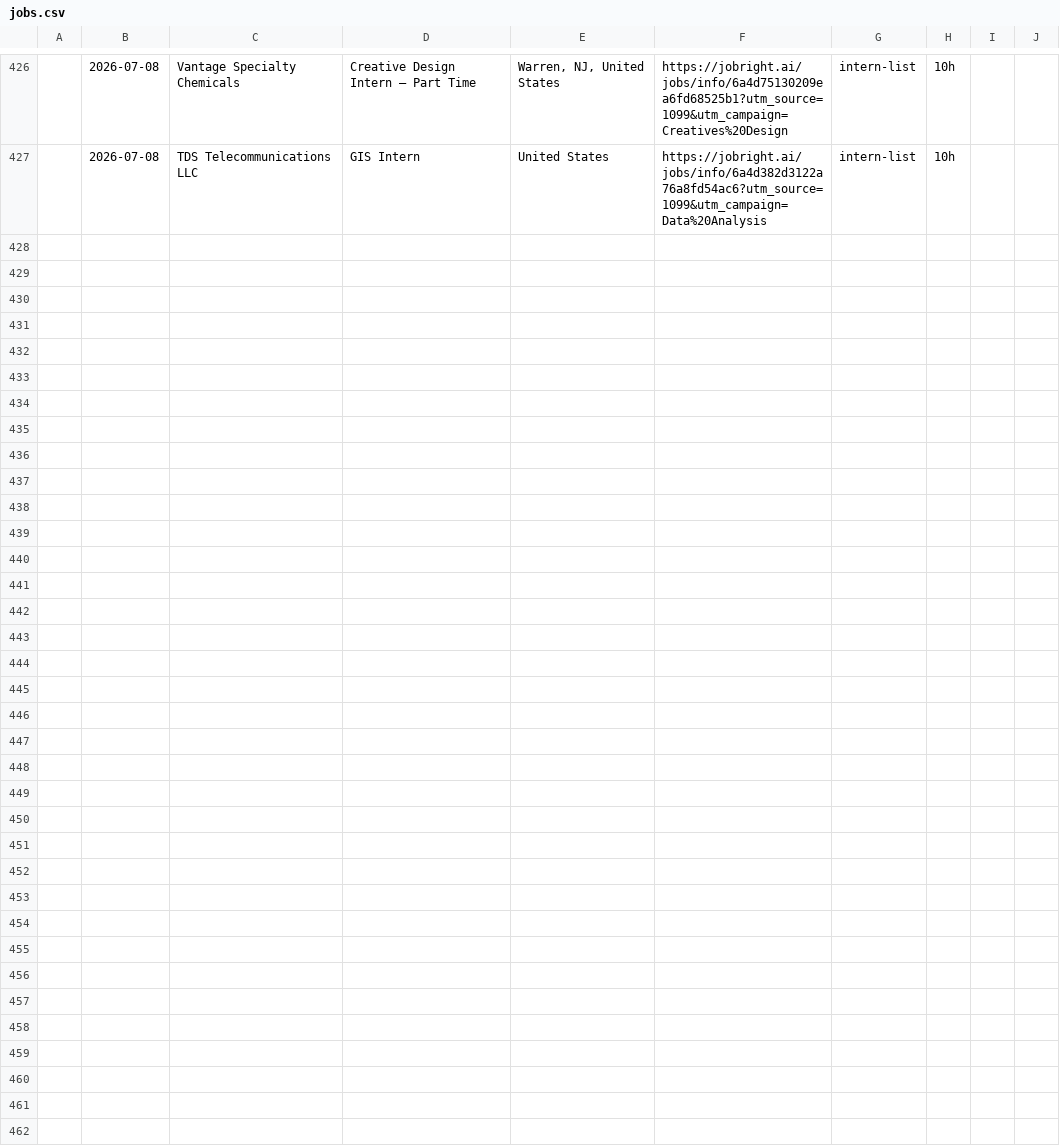
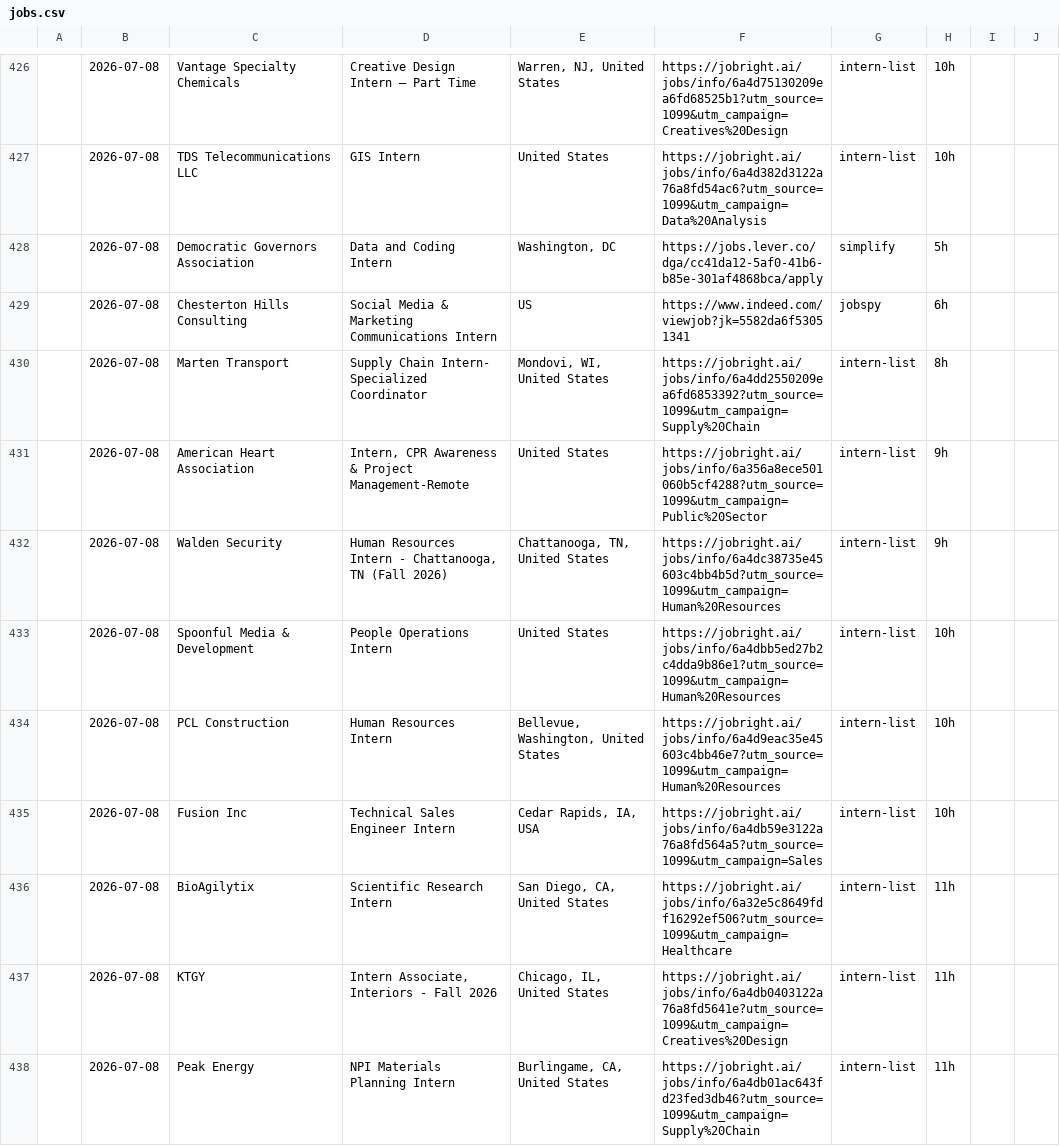
Before and after one commit to andrianthan/jobs-data, a CSV file: jobs.csv, drawn as a sheet; only a part is shown, gaps mark what is left out; the diff covers the shown part only; the diff names each change by its address in the sheet, - before the commit and + after, or states it on an @@ line.

```diff
--- a/jobs.csv
+++ b/jobs.csv
+row 428:  | 2026-07-08 | Democratic Governors Association | Data and Coding Intern | Washington, DC | https://jobs.lever.co/dga/cc41da12-5af0-41b6-b85e-301af4868bca/apply | simplify | 5h
+row 429:  | 2026-07-08 | Chesterton Hills Consulting | Social Media & Marketing Communications Intern | US | https://www.indeed.com/viewjob?jk=5582da6f53051341 | jobspy | 6h
+row 430:  | 2026-07-08 | Marten Transport | Supply Chain Intern- Specialized Coordinator | Mondovi, WI, United States | https://jobright.ai/jobs/info/6a4dd2550209ea6fd6853392?utm_source=1099&utm_campaign=Supply%20Chain | intern-list | 8h
+row 431:  | 2026-07-08 | American Heart Association | Intern, CPR Awareness & Project Management-Remote | United States | https://jobright.ai/jobs/info/6a356a8ece501060b5cf4288?utm_source=1099&utm_campaign=Public%20Sector | intern-list | 9h
+row 432:  | 2026-07-08 | Walden Security | Human Resources Intern - Chattanooga, TN (Fall 2026) | Chattanooga, TN, United States | https://jobright.ai/jobs/info/6a4dc38735e45603c4bb4b5d?utm_source=1099&utm_campaign=Human%20Resources | intern-list | 9h
+row 433:  | 2026-07-08 | Spoonful Media & Development | People Operations Intern | United States | https://jobright.ai/jobs/info/6a4dbb5ed27b2c4dda9b86e1?utm_source=1099&utm_campaign=Human%20Resources | intern-list | 10h
+row 434:  | 2026-07-08 | PCL Construction | Human Resources Intern | Bellevue, Washington, United States | https://jobright.ai/jobs/info/6a4d9eac35e45603c4bb46e7?utm_source=1099&utm_campaign=Human%20Resources | intern-list | 10h
+row 435:  | 2026-07-08 | Fusion Inc | Technical Sales Engineer Intern | Cedar Rapids, IA, USA | https://jobright.ai/jobs/info/6a4db59e3122a76a8fd564a5?utm_source=1099&utm_campaign=Sales | intern-list | 10h
+row 436:  | 2026-07-08 | BioAgilytix | Scientific Research Intern | San Diego, CA, United States | https://jobright.ai/jobs/info/6a32e5c8649fdf16292ef506?utm_source=1099&utm_campaign=Healthcare | intern-list | 11h
+row 437:  | 2026-07-08 | KTGY | Intern Associate, Interiors - Fall 2026 | Chicago, IL, United States | https://jobright.ai/jobs/info/6a4db0403122a76a8fd5641e?utm_source=1099&utm_campaign=Creatives%20Design | intern-list | 11h
+row 438:  | 2026-07-08 | Peak Energy | NPI Materials Planning Intern | Burlingame, CA, United States | https://jobright.ai/jobs/info/6a4db01ac643fd23fed3db46?utm_source=1099&utm_campaign=Supply%20Chain | intern-list | 11h
```
Also changed, not shown: 11 added rows elsewhere in this file.
